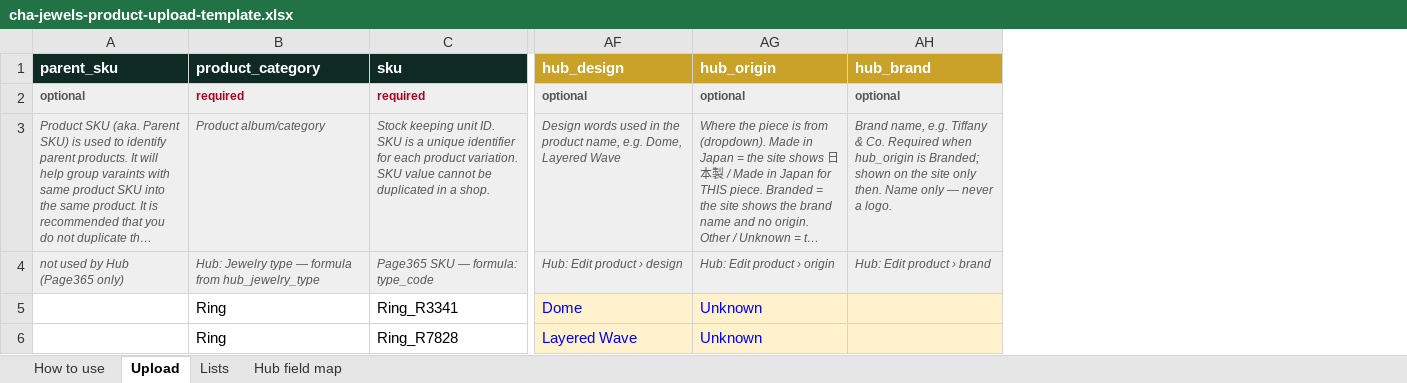
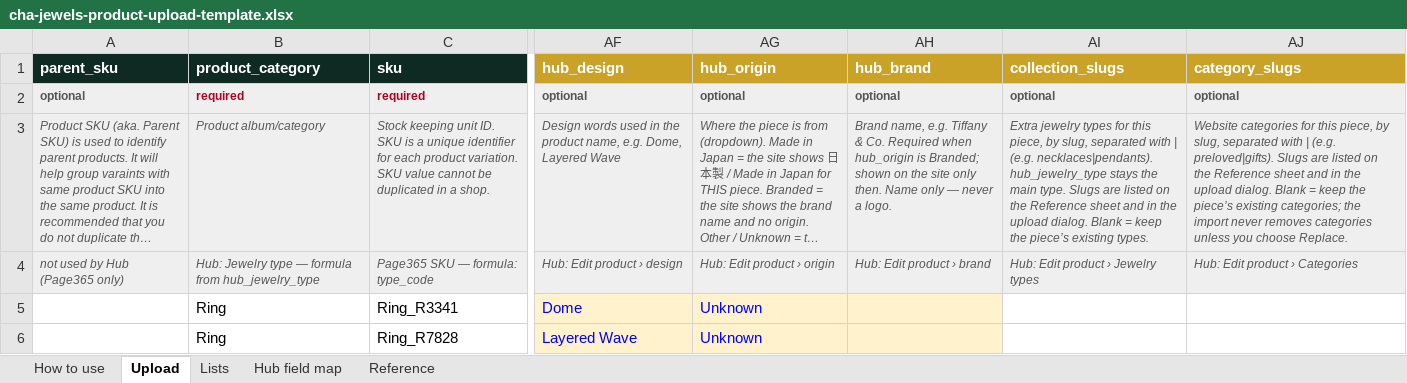
Before and after one commit to chajewels/la-tracking, an Excel workbook: public/templates/cha-jewels-product-upload-template.xlsx, sheet Upload, drawn as a sheet; only a part is shown, gaps mark what is left out; long unchanged cells end in …; values as stored, in another font and other column widths than the file's, no borders; the diff names each change by its address in the sheet, - before the commit and + after, or states it on an @@ line.

```diff
--- a/public/templates/cha-jewels-product-upload-template.xlsx (sheet Upload)
+++ b/public/templates/cha-jewels-product-upload-template.xlsx (sheet Upload)
+sheet tab: Reference
+column AI (collection_slugs), rows 2-4: optional | Extra jewelry types for this piece, by slug, separated with | (e.g. necklaces|pendants). hub_jewelry_type stays the main type. Slugs are listed on the Reference sheet and in the upload dialog. Blank = keep the piece’s existing types. | Hub: Edit product › Jewelry types
+column AJ (category_slugs), rows 2-4: optional | Website categories for this piece, by slug, separated with | (e.g. preloved|gifts). Slugs are listed on the Reference sheet and in the upload dialog. Blank = keep the piece’s existing categories; the import never removes categories unless you choose Replace. | Hub: Edit product › Categories
```
Also changed, not shown: 4 other files.
